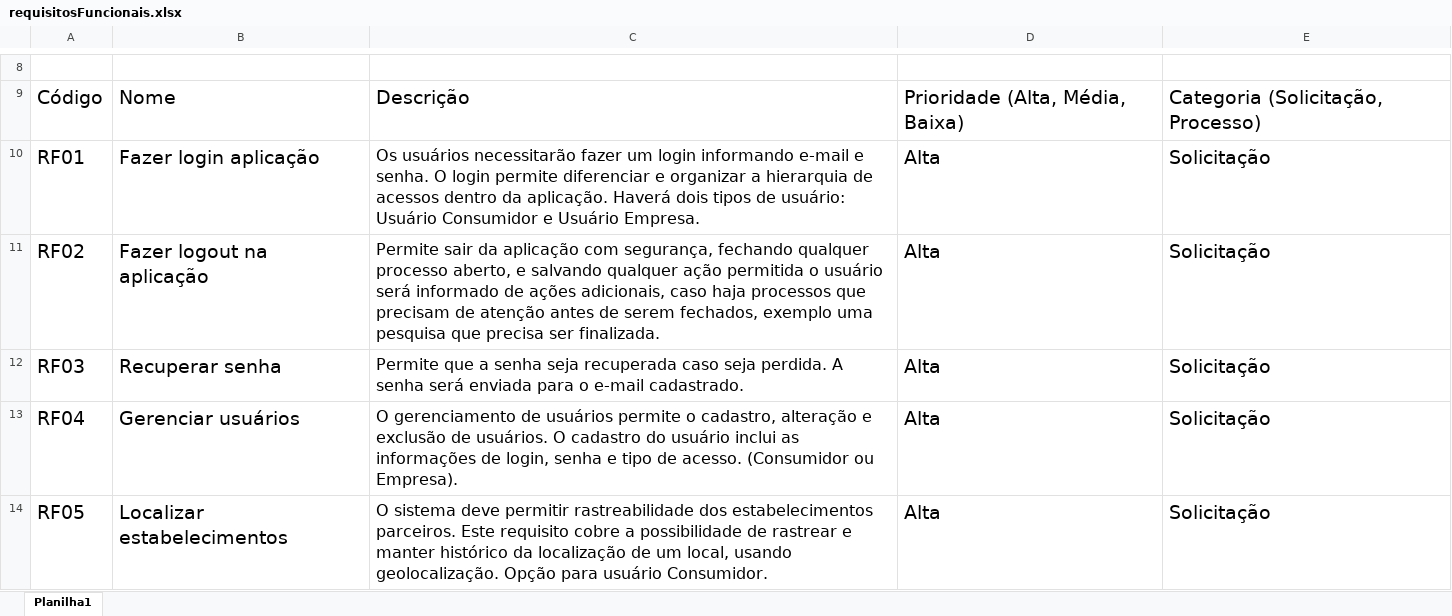
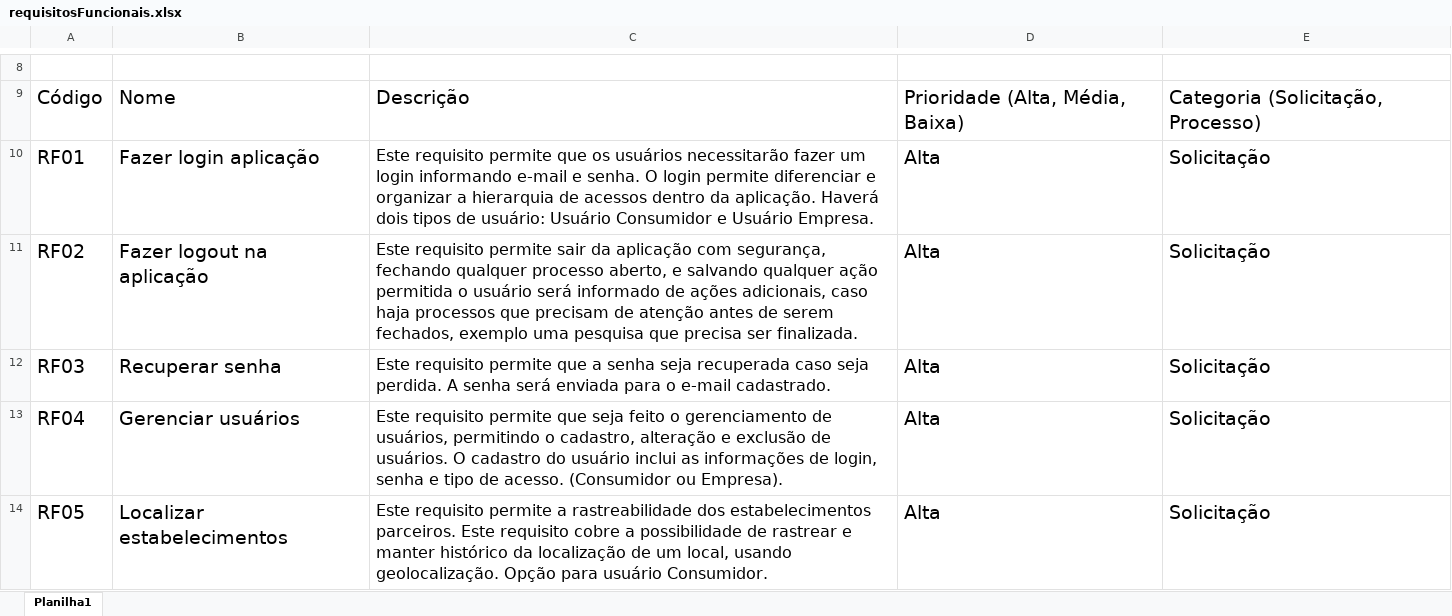
Before and after one commit to Everton95/ESN2_CALANGO_2021_2, an Excel workbook: Requisitos/Requisitos Funcionais/requisitosFuncionais.xlsx, sheet Planilha1, drawn as a sheet; only a part is shown, gaps mark what is left out; values as stored, in another font and other column widths than the file's, no borders; the diff covers the shown part only; the diff names each change by its address in the sheet, - before the commit and + after, or states it on an @@ line.

Commit message:
Corrigido requisitos funcionais

```diff
--- a/Requisitos/Requisitos Funcionais/requisitosFuncionais.xlsx (sheet Planilha1)
+++ b/Requisitos/Requisitos Funcionais/requisitosFuncionais.xlsx (sheet Planilha1)
-C10: Os usuários necessitarão…
+C10: Este requisito permite que os usuários necessitarão…
-C11: Permite sair da…
+C11: Este requisito permite sair da…
-C12: Permite que a…
+C12: Este requisito permite que a…
-C13: O gerenciamento de usuários permite o cadastro,…
+C13: Este requisito permite que seja feito o gerenciamento de usuários, permitindo o cadastro,…
-C14: O sistema deve permitir rastreabilidade dos…
+C14: Este requisito permite a rastreabilidade dos…
```
Also changed, not shown: 5 edited cells elsewhere in this sheet.
